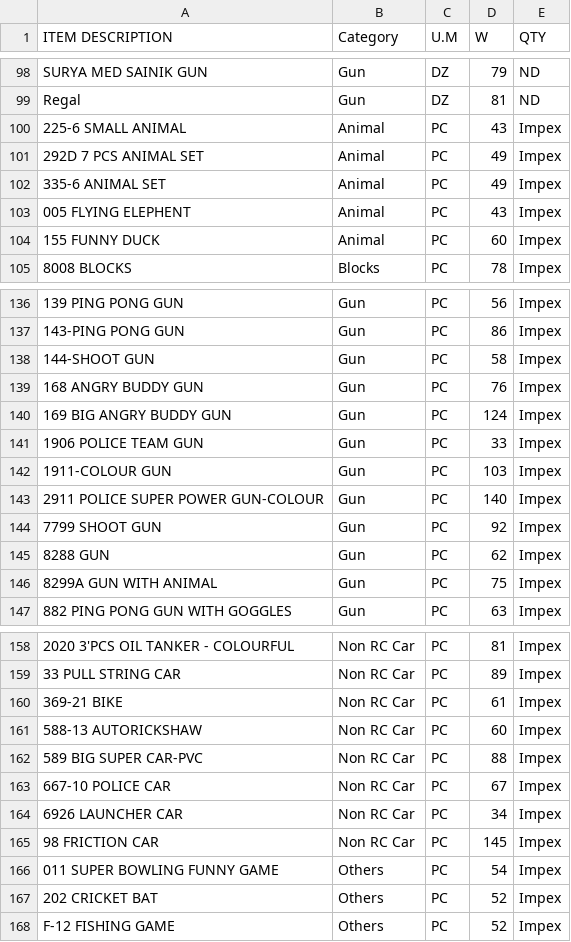
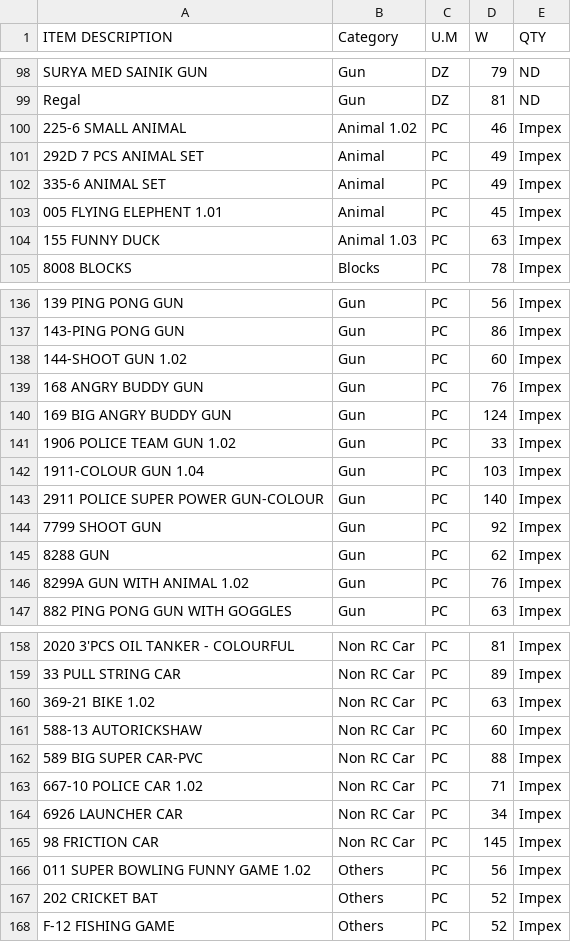
Before and after one commit to KrishnaGadia/sturdy-doodle, a CSV file: ProductList.csv, drawn as a sheet; only a part is shown, gaps mark what is left out; the diff covers the shown part only; the diff names each change by its address in the sheet, - before the commit and + after, or states it on an @@ line.

Commit message:
Update ProductList.csv

```diff
--- a/ProductList.csv
+++ b/ProductList.csv
-B100 (Category): Animal
+B100 (Category): Animal 1.02
-D100 (W): 43
+D100 (W): 46
-A103 (ITEM DESCRIPTION): 005 FLYING ELEPHENT
+A103 (ITEM DESCRIPTION): 005 FLYING ELEPHENT 1.01
-D103 (W): 43
+D103 (W): 45
-B104 (Category): Animal
+B104 (Category): Animal 1.03
-D104 (W): 60
+D104 (W): 63
-A138 (ITEM DESCRIPTION): 144-SHOOT GUN
+A138 (ITEM DESCRIPTION): 144-SHOOT GUN 1.02
-D138 (W): 58
+D138 (W): 60
-A141 (ITEM DESCRIPTION): 1906 POLICE TEAM GUN
+A141 (ITEM DESCRIPTION): 1906 POLICE TEAM GUN 1.02
-A142 (ITEM DESCRIPTION): 1911-COLOUR GUN
+A142 (ITEM DESCRIPTION): 1911-COLOUR GUN 1.04
-A146 (ITEM DESCRIPTION): 8299A GUN WITH ANIMAL
+A146 (ITEM DESCRIPTION): 8299A GUN WITH ANIMAL 1.02
-D146 (W): 75
+D146 (W): 76
-A160 (ITEM DESCRIPTION): 369-21 BIKE
+A160 (ITEM DESCRIPTION): 369-21 BIKE 1.02
-D160 (W): 61
+D160 (W): 63
-A163 (ITEM DESCRIPTION): 667-10 POLICE CAR
+A163 (ITEM DESCRIPTION): 667-10 POLICE CAR 1.02
-D163 (W): 67
+D163 (W): 71
-A166 (ITEM DESCRIPTION): 011 SUPER BOWLING FUNNY GAME
+A166 (ITEM DESCRIPTION): 011 SUPER BOWLING FUNNY GAME 1.02
-D166 (W): 54
+D166 (W): 56
```
Also changed, not shown: 12 edited cells elsewhere in this file.
